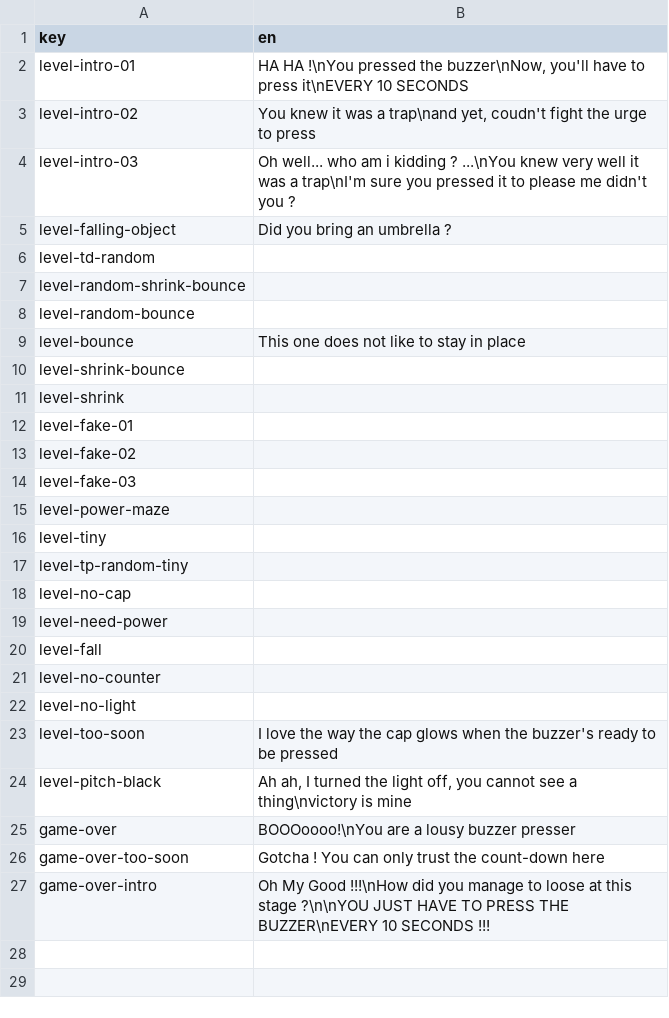
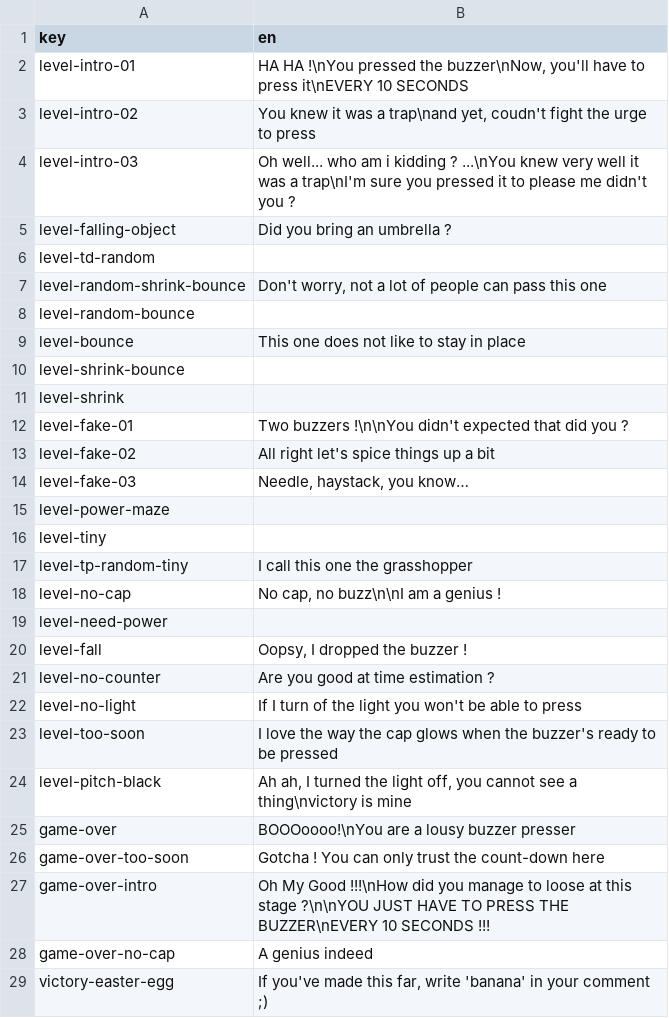
Before and after one commit to Eptwalabha/ld51, a CSV file: assets/trad/traduction.csv, drawn as a sheet.

Commit message:
add levels + trad

```diff
--- a/assets/trad/traduction.csv
+++ b/assets/trad/traduction.csv
@@ -6,3 +6,3 @@
 "level-td-random"	
-"level-random-shrink-bounce"	
+"level-random-shrink-bounce"	"Don't worry, not a lot of people can pass this one"
 "level-random-bounce"	
@@ -11,13 +11,13 @@
 "level-shrink"	
-"level-fake-01"	
-"level-fake-02"	
-"level-fake-03"	
+"level-fake-01"	"Two buzzers !\n\nYou didn't expected that did you ?"
+"level-fake-02"	"All right let's spice things up a bit"
+"level-fake-03"	"Needle, haystack, you know…"
 "level-power-maze"	
 "level-tiny"	
-"level-tp-random-tiny"	
-"level-no-cap"	
+"level-tp-random-tiny"	"I call this one the grasshopper"
+"level-no-cap"	"No cap, no buzz\n\nI am a genius !"
 "level-need-power"	
-"level-fall"	
-"level-no-counter"	
-"level-no-light"	
+"level-fall"	"Oopsy, I dropped the buzzer !"
+"level-no-counter"	"Are you good at time estimation ?"
+"level-no-light"	"If I turn of the light you won't be able to press"
 "level-too-soon"	"I love the way the cap glows when the buzzer's ready to be pressed "
@@ -27 +27,3 @@
 "game-over-intro"	"Oh My Good !!!\nHow did you manage to loose at this stage ?\n\nYOU JUST HAVE TO PRESS THE BUZZER\nEVERY 10 SECONDS !!!"
+"game-over-no-cap"	"A genius indeed"
+"victory-easter-egg"	"If you've made this far, write 'banana' in your comment ;)"
```
Also changed, not shown: 5 other files.
